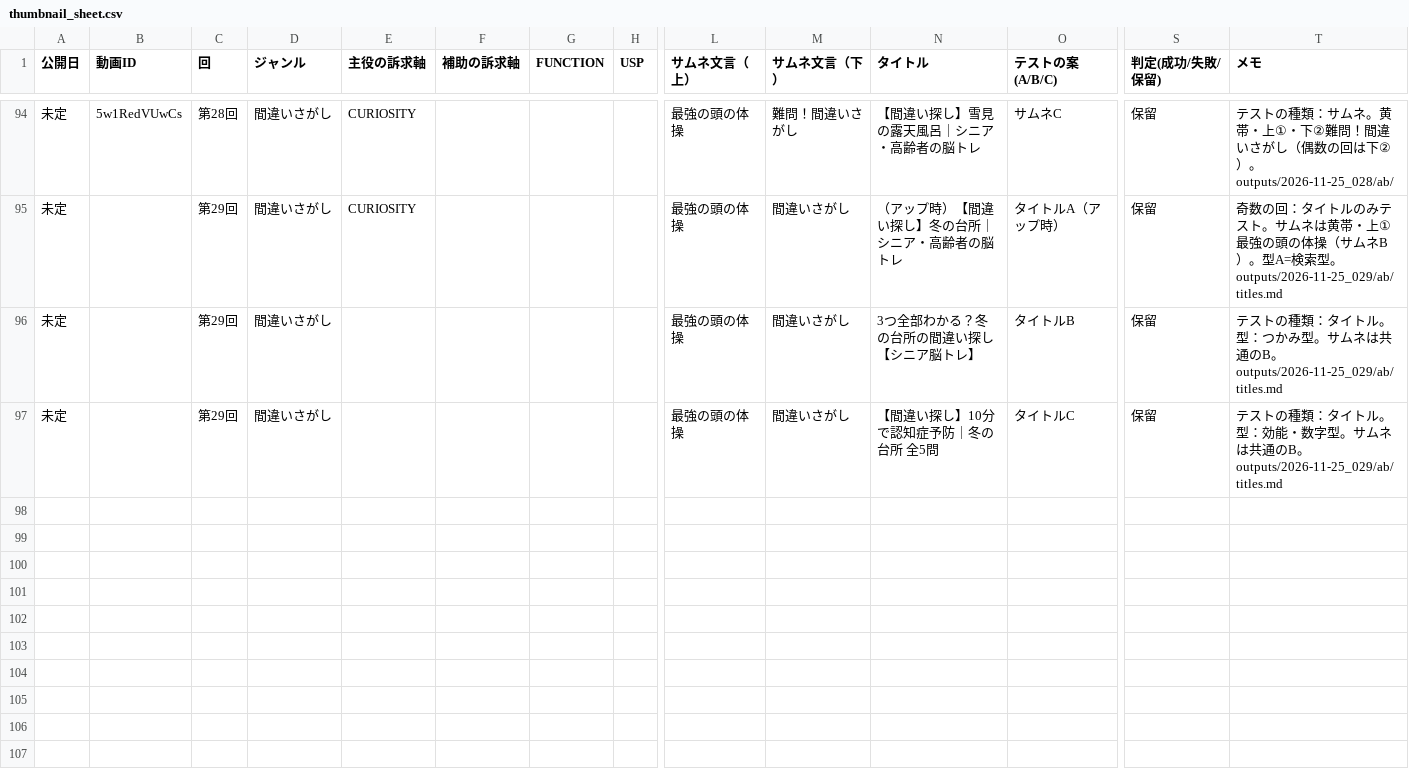
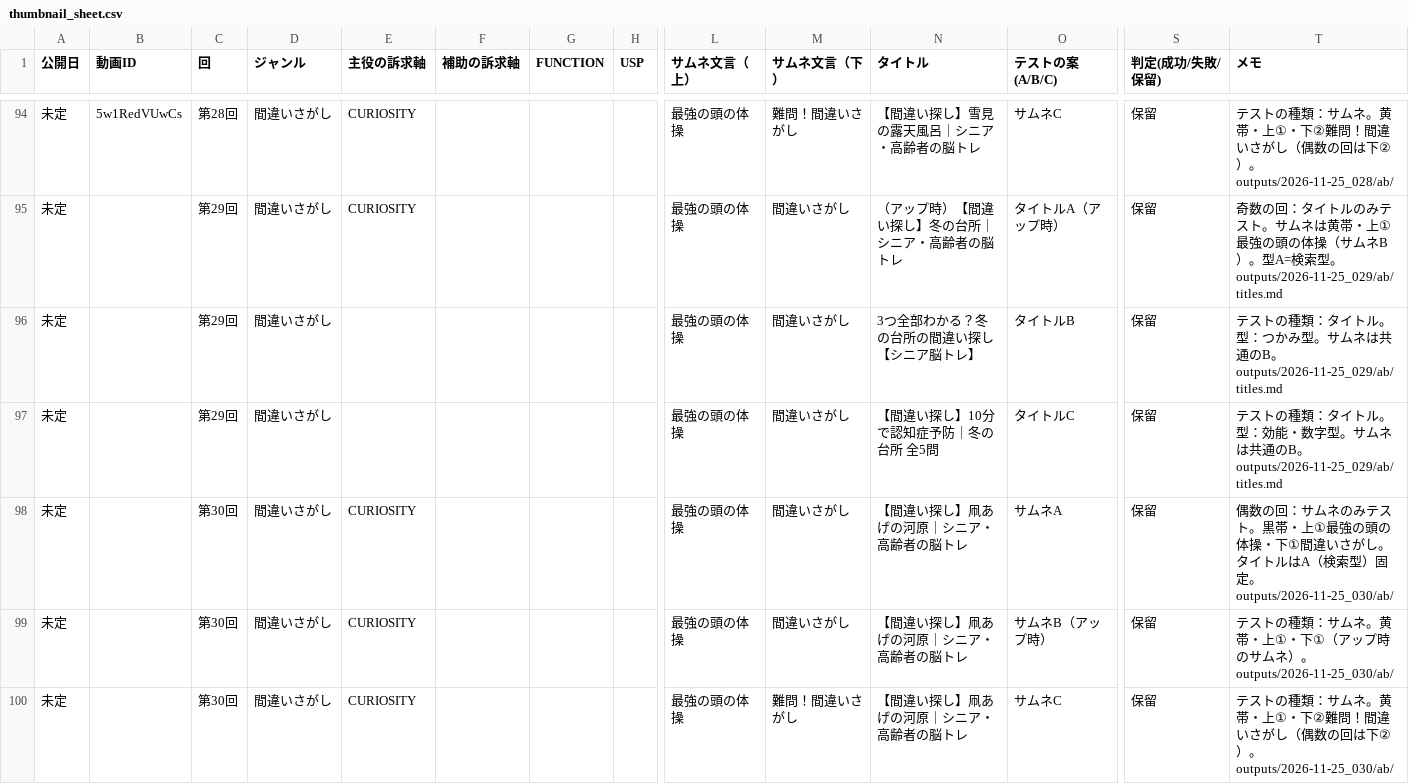
Before and after one commit to koyomi-noutore/koyomi-company, a CSV file: departments/analytics/thumbnail_sheet.csv, drawn as a sheet; only a part is shown, gaps mark what is left out; rows hold the shown columns only; the diff names each change by its address in the sheet, - before the commit and + after, or states it on an @@ line.

```diff
--- a/departments/analytics/thumbnail_sheet.csv
+++ b/departments/analytics/thumbnail_sheet.csv
+row 98: 未定 |  | 第30回 | 間違いさがし | CURIOSITY |  |  |  | 最強の頭の体操 | 間違いさがし | 【間違い探し】凧あげの河原｜シニア・高齢者の脳トレ | サムネA | 保留 | 偶数の回：サムネのみテスト。黒帯・上①最強の頭の体操・下①間違いさがし。タイトルはA（検索型）固定。outputs/2026-11-25_030/ab/
+row 99: 未定 |  | 第30回 | 間違いさがし | CURIOSITY |  |  |  | 最強の頭の体操 | 間違いさがし | 【間違い探し】凧あげの河原｜シニア・高齢者の脳トレ | サムネB（アップ時） | 保留 | テストの種類：サムネ。黄帯・上①・下①（アップ時のサムネ）。outputs/2026-11-25_030/ab/
+row 100: 未定 |  | 第30回 | 間違いさがし | CURIOSITY |  |  |  | 最強の頭の体操 | 難問！間違いさがし | 【間違い探し】凧あげの河原｜シニア・高齢者の脳トレ | サムネC | 保留 | テストの種類：サムネ。黄帯・上①・下②難問！間違いさがし（偶数の回は下②）。outputs/2026-11-25_030/ab/
```
